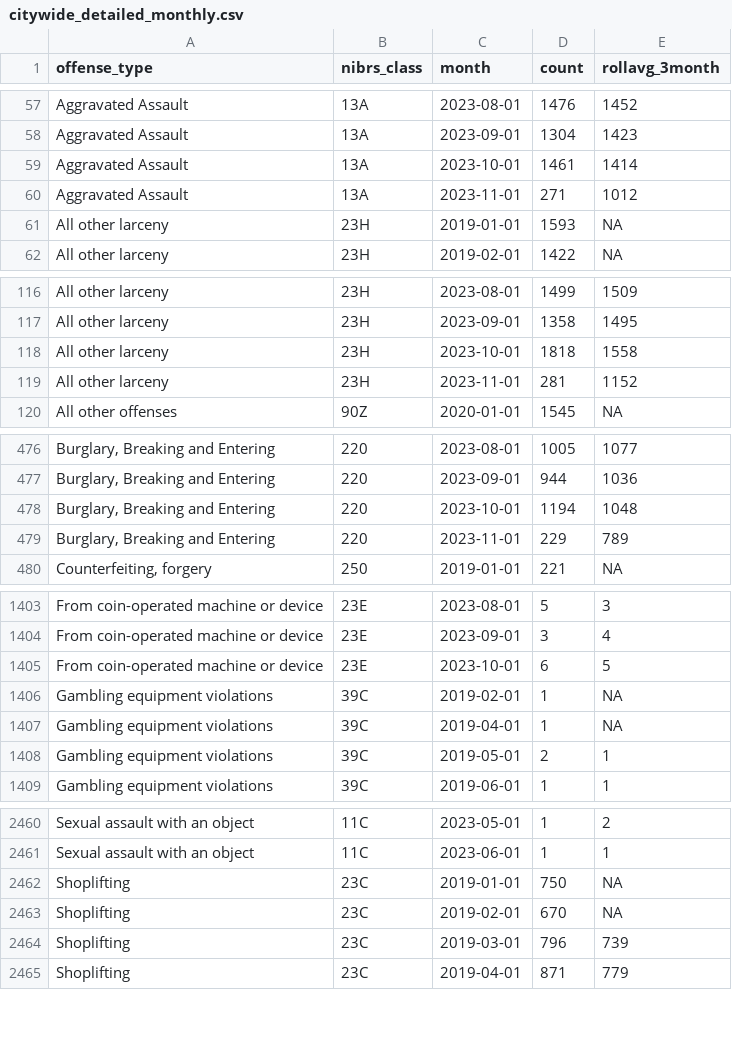
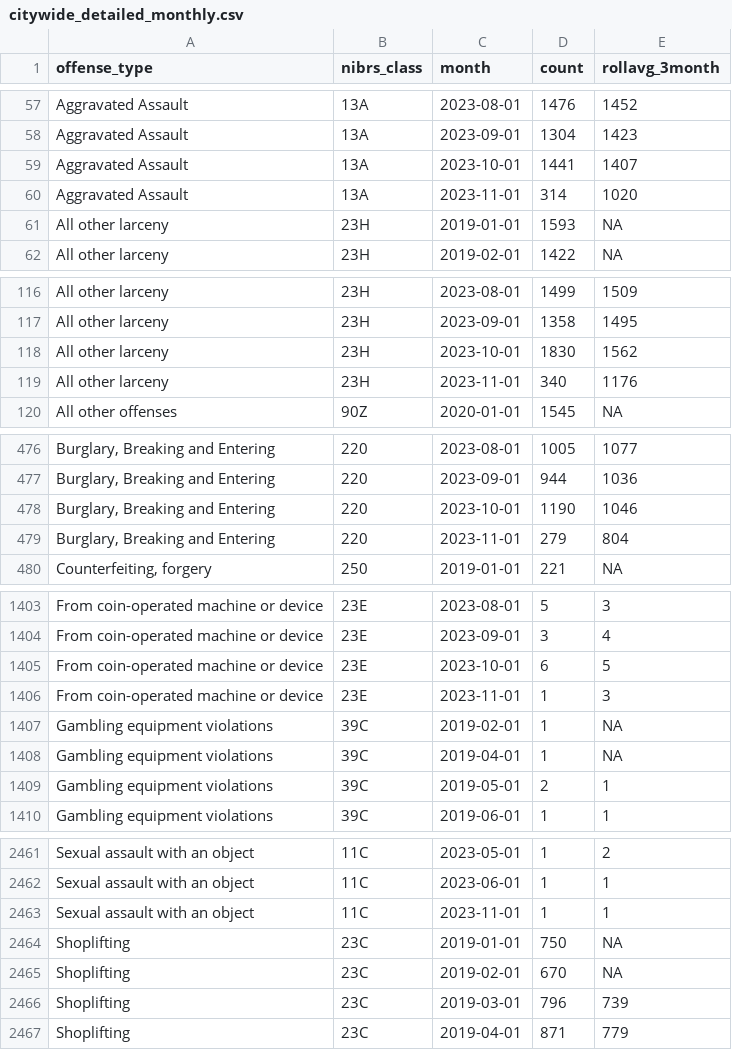
Before and after one commit to abcotvdata/safetytracker_houston, a CSV file: data/output/monthly/citywide_detailed_monthly.csv, drawn as a sheet; only a part is shown, gaps mark what is left out; the diff covers the shown part only; the diff names each change by its address in the sheet, - before the commit and + after, or states it on an @@ line.

Commit message:
New crime data collected

```diff
--- a/data/output/monthly/citywide_detailed_monthly.csv
+++ b/data/output/monthly/citywide_detailed_monthly.csv
-D59 (count): 1461
+D59 (count): 1441
-E59 (rollavg_3month): 1414
+E59 (rollavg_3month): 1407
-D60 (count): 271
+D60 (count): 314
-E60 (rollavg_3month): 1012
+E60 (rollavg_3month): 1020
-D118 (count): 1818
+D118 (count): 1830
-E118 (rollavg_3month): 1558
+E118 (rollavg_3month): 1562
-D119 (count): 281
+D119 (count): 340
-E119 (rollavg_3month): 1152
+E119 (rollavg_3month): 1176
-D478 (count): 1194
+D478 (count): 1190
-E478 (rollavg_3month): 1048
+E478 (rollavg_3month): 1046
-D479 (count): 229
+D479 (count): 279
-E479 (rollavg_3month): 789
+E479 (rollavg_3month): 804
+row 1406: From coin-operated machine or device | 23E | 2023-11-01 | 1 | 3
+row 2463: Sexual assault with an object | 11C | 2023-11-01 | 1 | 1
```
Also changed, not shown: 64 edited cells elsewhere in this file, data/output/beat/beat_category.csv, data/output/beat/beat_type.csv, 47 other files.
